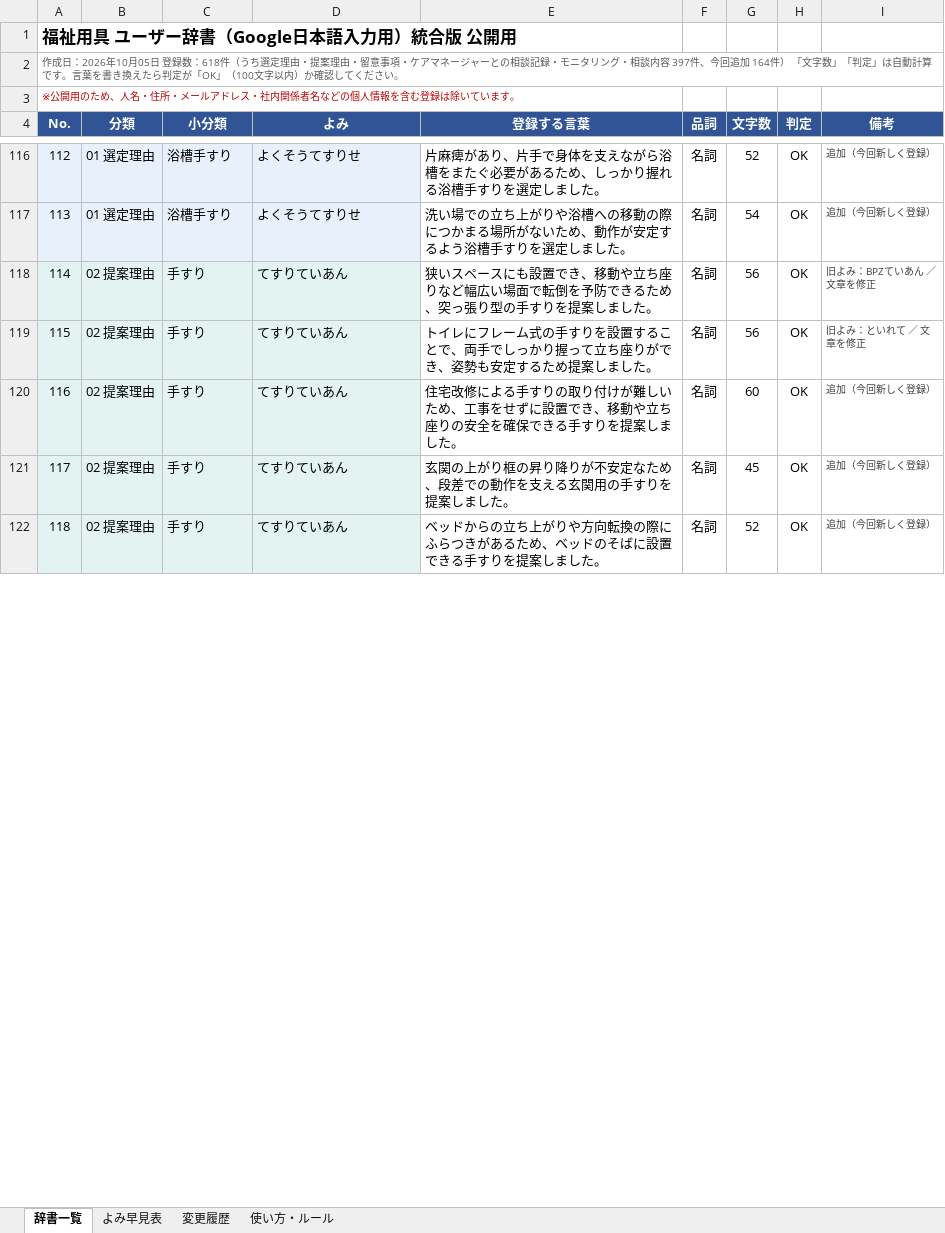
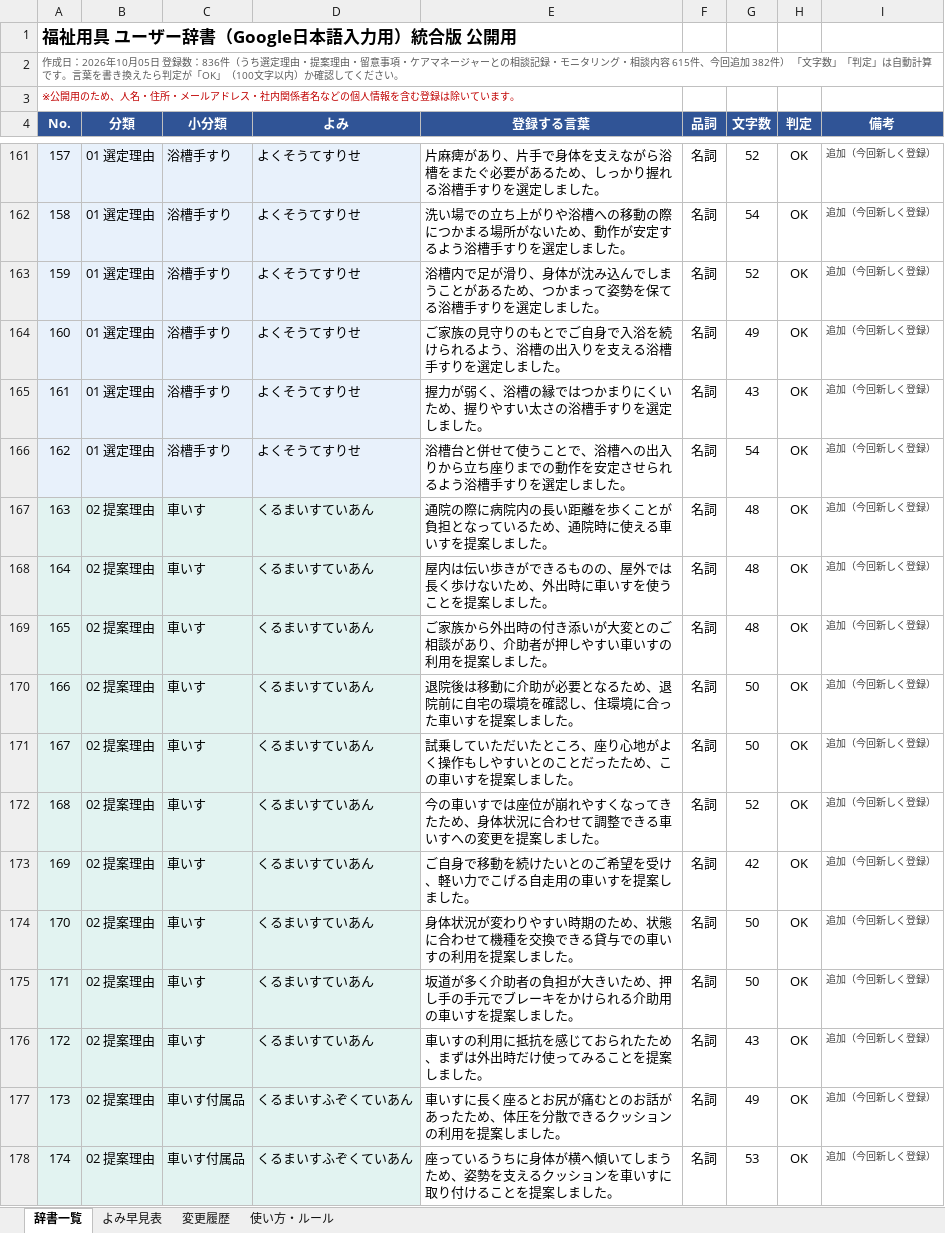
Before and after one commit to akamar08taiyo-bot/-, an Excel workbook: dictionary/ユーザー辞書_統合版_公開用.xlsx, sheet 辞書一覧, drawn as a sheet; only a part is shown, gaps mark what is left out; the shorter side is filled out with more unchanged rows; values as stored, in another font and other column widths than the file's, no borders; charts and pictures and conditional formats not drawn; the diff covers the shown part only; the diff names each change by its address in the sheet, - before the commit and + after, or states it on an @@ line.

```diff
--- a/dictionary/ユーザー辞書_統合版_公開用.xlsx (sheet 辞書一覧)
+++ b/dictionary/ユーザー辞書_統合版_公開用.xlsx (sheet 辞書一覧)
@@ column A (No.) renumbered from row 2 down @@
+row 163: 159 | 01 選定理由 | 浴槽手すり | よくそうてすりせ | 浴槽内で足が滑り、身体が沈み込んでしまうことがあるため、つかまって姿勢を保てる浴槽手すりを選定しました。 | 名詞 | 52 | OK | 追加（今回新しく登録）
+row 164: 160 | 01 選定理由 | 浴槽手すり | よくそうてすりせ | ご家族の見守りのもとでご自身で入浴を続けられるよう、浴槽の出入りを支える浴槽手すりを選定しました。 | 名詞 | 49 | OK | 追加（今回新しく登録）
+row 165: 161 | 01 選定理由 | 浴槽手すり | よくそうてすりせ | 握力が弱く、浴槽の縁ではつかまりにくいため、握りやすい太さの浴槽手すりを選定しました。 | 名詞 | 43 | OK | 追加（今回新しく登録）
+row 166: 162 | 01 選定理由 | 浴槽手すり | よくそうてすりせ | 浴槽台と併せて使うことで、浴槽への出入りから立ち座りまでの動作を安定させられるよう浴槽手すりを選定しました。 | 名詞 | 54 | OK | 追加（今回新しく登録）
+row 167: 163 | 02 提案理由 | 車いす | くるまいすていあん | 通院の際に病院内の長い距離を歩くことが負担となっているため、通院時に使える車いすを提案しました。 | 名詞 | 48 | OK | 追加（今回新しく登録）
+row 168: 164 | 02 提案理由 | 車いす | くるまいすていあん | 屋内は伝い歩きができるものの、屋外では長く歩けないため、外出時に車いすを使うことを提案しました。 | 名詞 | 48 | OK | 追加（今回新しく登録）
+row 169: 165 | 02 提案理由 | 車いす | くるまいすていあん | ご家族から外出時の付き添いが大変とのご相談があり、介助者が押しやすい車いすの利用を提案しました。 | 名詞 | 48 | OK | 追加（今回新しく登録）
+row 170: 166 | 02 提案理由 | 車いす | くるまいすていあん | 退院後は移動に介助が必要となるため、退院前に自宅の環境を確認し、住環境に合った車いすを提案しました。 | 名詞 | 50 | OK | 追加（今回新しく登録）
+row 171: 167 | 02 提案理由 | 車いす | くるまいすていあん | 試乗していただいたところ、座り心地がよく操作もしやすいとのことだったため、この車いすを提案しました。 | 名詞 | 50 | OK | 追加（今回新しく登録）
+row 172: 168 | 02 提案理由 | 車いす | くるまいすていあん | 今の車いすでは座位が崩れやすくなってきたため、身体状況に合わせて調整できる車いすへの変更を提案しました。 | 名詞 | 52 | OK | 追加（今回新しく登録）
+row 173: 169 | 02 提案理由 | 車いす | くるまいすていあん | ご自身で移動を続けたいとのご希望を受け、軽い力でこげる自走用の車いすを提案しました。 | 名詞 | 42 | OK | 追加（今回新しく登録）
+row 174: 170 | 02 提案理由 | 車いす | くるまいすていあん | 身体状況が変わりやすい時期のため、状態に合わせて機種を交換できる貸与での車いすの利用を提案しました。 | 名詞 | 50 | OK | 追加（今回新しく登録）
+row 175: 171 | 02 提案理由 | 車いす | くるまいすていあん | 坂道が多く介助者の負担が大きいため、押し手の手元でブレーキをかけられる介助用の車いすを提案しました。 | 名詞 | 50 | OK | 追加（今回新しく登録）
+row 176: 172 | 02 提案理由 | 車いす | くるまいすていあん | 車いすの利用に抵抗を感じておられたため、まずは外出時だけ使ってみることを提案しました。 | 名詞 | 43 | OK | 追加（今回新しく登録）
+row 177: 173 | 02 提案理由 | 車いす付属品 | くるまいすふぞくていあん | 車いすに長く座るとお尻が痛むとのお話があったため、体圧を分散できるクッションの利用を提案しました。 | 名詞 | 49 | OK | 追加（今回新しく登録）
+row 178: 174 | 02 提案理由 | 車いす付属品 | くるまいすふぞくていあん | 座っているうちに身体が横へ傾いてしまうため、姿勢を支えるクッションを車いすに取り付けることを提案しました。 | 名詞 | 53 | OK | 追加（今回新しく登録）
```
Also changed, not shown: 202 added rows and 2 edited cells elsewhere in this sheet, sheet 変更履歴, sheet よみ早見表, sheet 使い方・ルール, formulas that keep their value, 2 other files.
